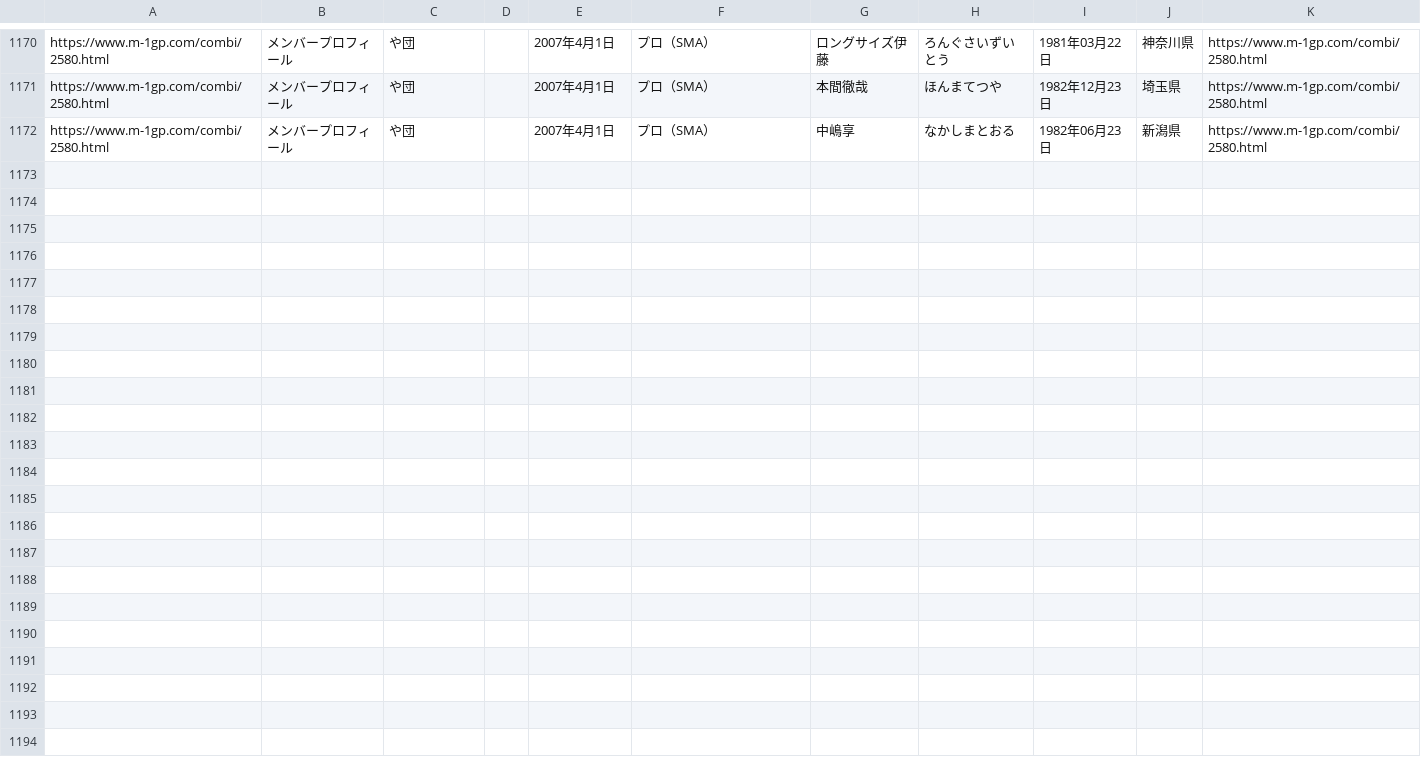
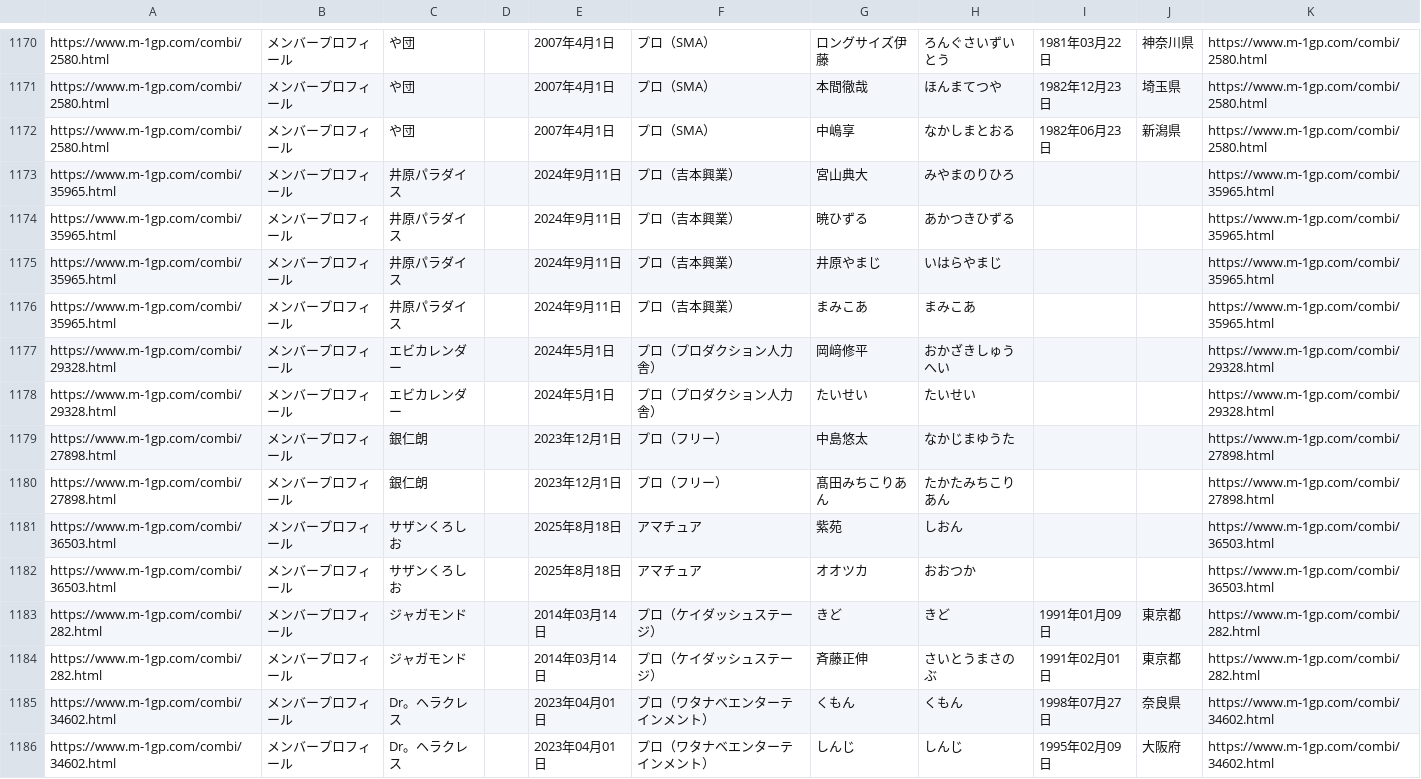
Before and after one commit to gmmtea/owarai-data, a CSV file: scripts/data/raw/m1_2024_all.csv, drawn as a sheet; only a part is shown, gaps mark what is left out.

```diff
--- a/scripts/data/raw/m1_2024_all.csv
+++ b/scripts/data/raw/m1_2024_all.csv
@@ -1172 +1172,15 @@ https://www.m-1gp.com/combi/2580.html,メンバープロフィール,や団,,200
 https://www.m-1gp.com/combi/2580.html,メンバープロフィール,や団,,2007年4月1日,プロ（SMA）,中嶋享,なかしまとおる,1982年06月23日,新潟県,https://www.m-1gp.com/combi/2580.html
+https://www.m-1gp.com/combi/35965.html,メンバープロフィール,井原パラダイス,,2024年9月11日,プロ（吉本興業）,宮山典大,みやまのりひろ,,,https://www.m-1gp.com/combi/35965.html
+https://www.m-1gp.com/combi/35965.html,メンバープロフィール,井原パラダイス,,2024年9月11日,プロ（吉本興業）,暁ひずる,あかつきひずる,,,https://www.m-1gp.com/combi/35965.html
+https://www.m-1gp.com/combi/35965.html,メンバープロフィール,井原パラダイス,,2024年9月11日,プロ（吉本興業）,井原やまじ,いはらやまじ,,,https://www.m-1gp.com/combi/35965.html
+https://www.m-1gp.com/combi/35965.html,メンバープロフィール,井原パラダイス,,2024年9月11日,プロ（吉本興業）,まみこあ,まみこあ,,,https://www.m-1gp.com/combi/35965.html
+https://www.m-1gp.com/combi/29328.html,メンバープロフィール,エビカレンダー,,2024年5月1日,プロ（プロダクション人力舎）,岡﨑修平,おかざきしゅうへい,,,https://www.m-1gp.com/combi/29328.html
+https://www.m-1gp.com/combi/29328.html,メンバープロフィール,エビカレンダー,,2024年5月1日,プロ（プロダクション人力舎）,たいせい,たいせい,,,https://www.m-1gp.com/combi/29328.html
+https://www.m-1gp.com/combi/27898.html,メンバープロフィール,銀仁朗,,2023年12月1日,プロ（フリー）,中島悠太,なかじまゆうた,,,https://www.m-1gp.com/combi/27898.html
+https://www.m-1gp.com/combi/27898.html,メンバープロフィール,銀仁朗,,2023年12月1日,プロ（フリー）,髙田みちこりあん,たかたみちこりあん,,,https://www.m-1gp.com/combi/27898.html
+https://www.m-1gp.com/combi/36503.html,メンバープロフィール,サザンくろしお,,2025年8月18日,アマチュア,紫苑,しおん,,,https://www.m-1gp.com/combi/36503.html
+https://www.m-1gp.com/combi/36503.html,メンバープロフィール,サザンくろしお,,2025年8月18日,アマチュア,オオツカ,おおつか,,,https://www.m-1gp.com/combi/36503.html
+https://www.m-1gp.com/combi/282.html,メンバープロフィール,ジャガモンド,,2014年03月14日,プロ（ケイダッシュステージ）,きど,きど,1991年01月09日,東京都,https://www.m-1gp.com/combi/282.html
+https://www.m-1gp.com/combi/282.html,メンバープロフィール,ジャガモンド,,2014年03月14日,プロ（ケイダッシュステージ）,斉藤正伸,さいとうまさのぶ,1991年02月01日,東京都,https://www.m-1gp.com/combi/282.html
+https://www.m-1gp.com/combi/34602.html,メンバープロフィール,Dr。ヘラクレス,,2023年04月01日,プロ（ワタナベエンターテインメント）,くもん,くもん,1998年07月27日,奈良県,https://www.m-1gp.com/combi/34602.html
+https://www.m-1gp.com/combi/34602.html,メンバープロフィール,Dr。ヘラクレス,,2023年04月01日,プロ（ワタナベエンターテインメント）,しんじ,しんじ,1995年02月09日,大阪府,https://www.m-1gp.com/combi/34602.html
```
Also changed, not shown: seed_csv/comedians.csv, seed_csv/competitions.csv, 6 other files.
